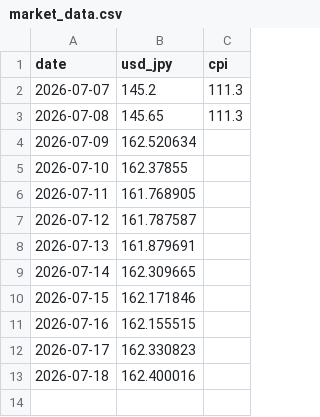
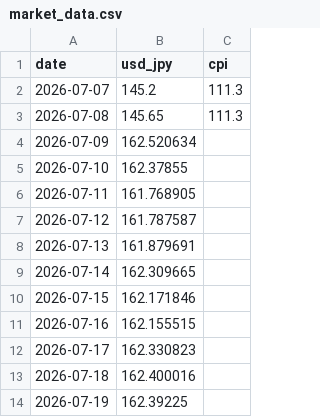
Before and after one commit to akiikeizumi-jpg/it-price-monitor_test, a CSV file: data/market_data.csv, drawn as a sheet; the diff names each change by its address in the sheet, - before the commit and + after, or states it on an @@ line.

```diff
--- a/data/market_data.csv
+++ b/data/market_data.csv
+row 14: 2026-07-19 | 162.39225
```
